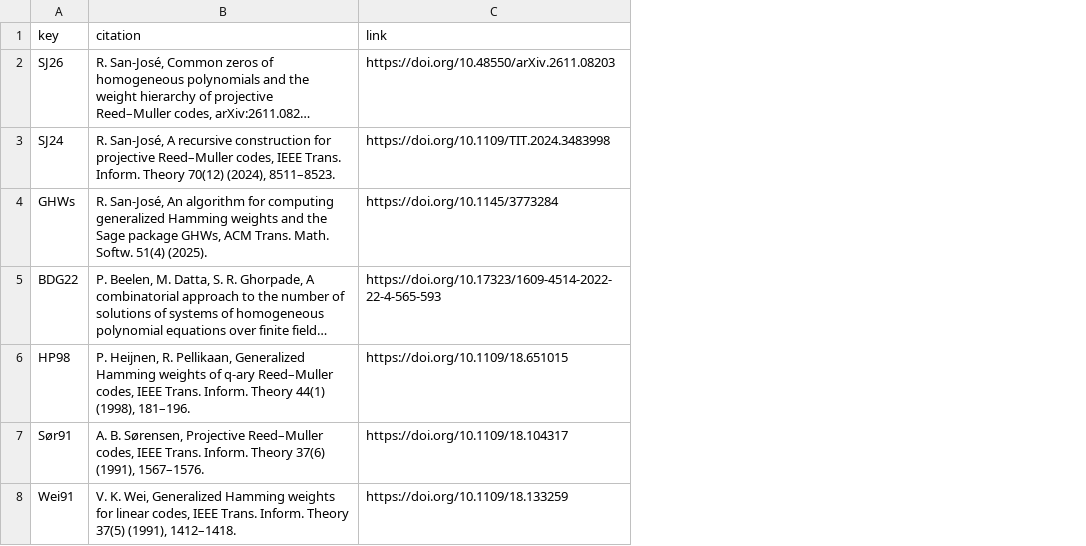
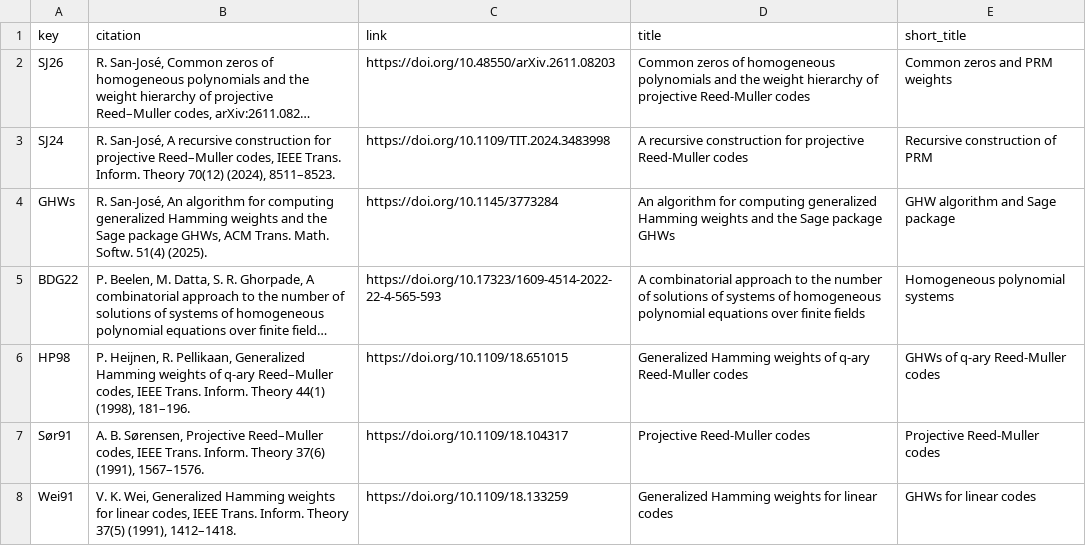
Before and after one commit to RodrigoSanJose/ghw-tables, a CSV file: data/references.csv, drawn as a sheet; long unchanged cells end in …; the diff names each change by its address in the sheet, - before the commit and + after, or states it on an @@ line.

Commit message:
Track GHW table interactions and visible page time
Reuse the personal website's shared Umami handlers for dynamically generated links, buttons, references, and visibility milestones. Retain semantic labels and numeric mathematical context, and preserve the existing live-domain exclusion.

Store canonical reference titles for automatic naming and add shared Codex/Claude maintenance instructions without changing either README or mathematical table values.

Validation: 66 GHW tests pass with analytics mocked; 25 main-site browser tests pass.

```diff
--- a/data/references.csv
+++ b/data/references.csv
+column D (title), rows 2-8: Common zeros of homogeneous polynomials and the weight hierarchy of projective Reed-Muller codes | A recursive construction for projective Reed-Muller codes | An algorithm for computing generalized Hamming weights and the Sage package GHWs | A combinatorial approach to the number of solutions of systems of homogeneous polynomial equations over finite fields | Generalized Hamming weights of q-ary Reed-Muller codes | Projective Reed-Muller codes | Generalized Hamming weights for linear codes
+column E (short_title), rows 2-8: Common zeros and PRM weights | Recursive construction of PRM | GHW algorithm and Sage package | Homogeneous polynomial systems | GHWs of q-ary Reed-Muller codes | Projective Reed-Muller codes | GHWs for linear codes
```
Also changed, not shown: 8 other files.
